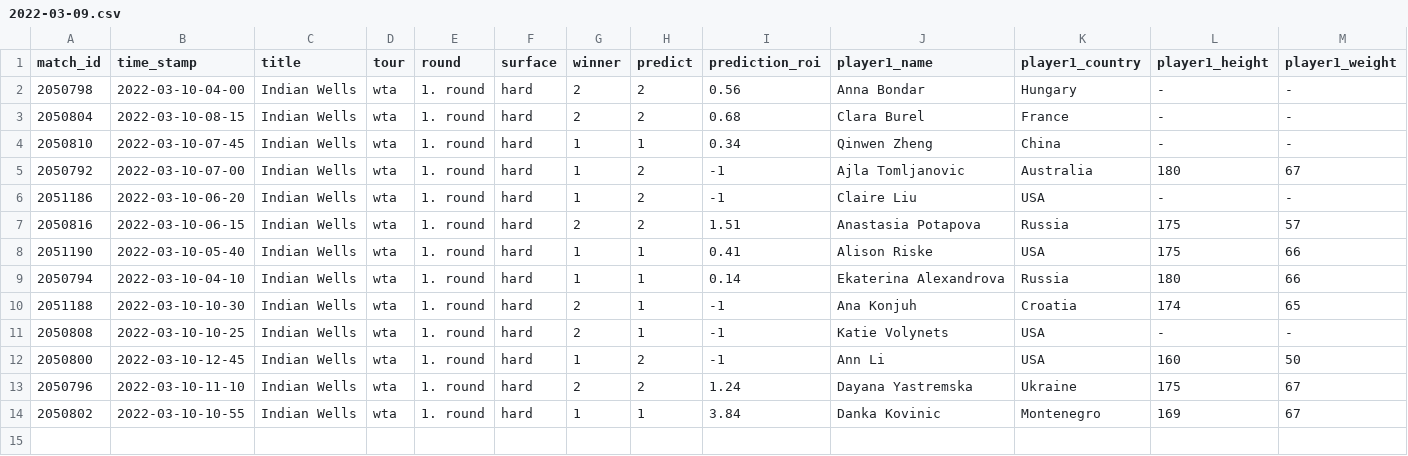
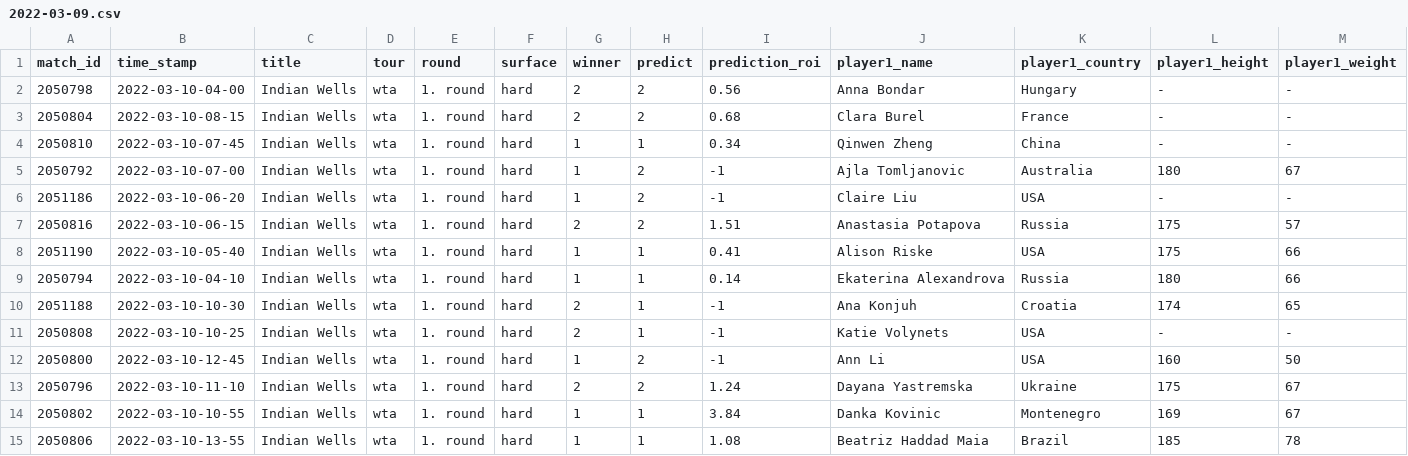
Before and after one commit to ebijun1007/tennis_major_tour_scraper, a CSV file: data/2022-03-09.csv, drawn as a sheet; only a part is shown; rows hold the shown columns only; the diff names each change by its address in the sheet, - before the commit and + after, or states it on an @@ line.

```diff
--- a/data/2022-03-09.csv
+++ b/data/2022-03-09.csv
+row 15: 2050806 | 2022-03-10-13-55 | Indian Wells | wta | 1. round | hard | 1 | 1 | 1.08 | Beatriz Haddad Maia | Brazil | 185 | 78
```
Also changed, not shown: data/next_48_hours_match.csv, merged.csv, 8 other files.
